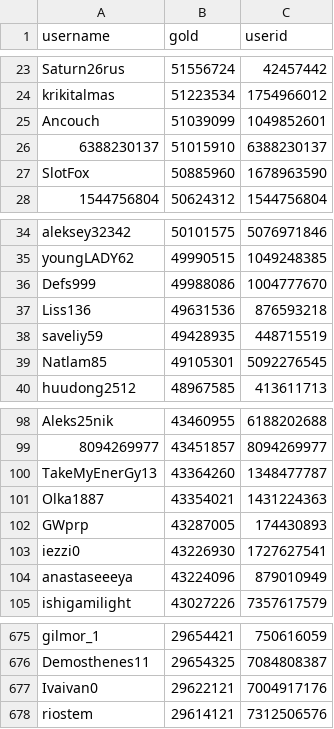
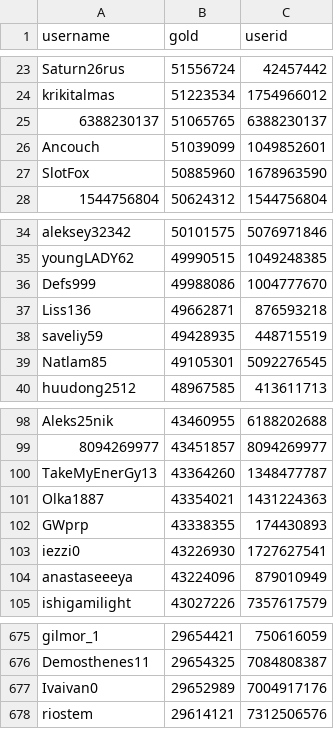
Before and after one commit to a-bormotov/tg_gold_rush, a CSV file: user_gold.csv, drawn as a sheet; only a part is shown, gaps mark what is left out.

```diff
--- a/user_gold.csv
+++ b/user_gold.csv
@@ -24,4 +24,4 @@ Saturn26rus,51556724,42457442
 krikitalmas,51223534,1754966012
+6388230137,51065765,6388230137
 Ancouch,51039099,1049852601
-6388230137,51015910,6388230137
 SlotFox,50885960,1678963590
@@ -36,3 +36,3 @@ youngLADY62,49990515,1049248385
 Defs999,49988086,1004777670
-Liss136,49631536,876593218
+Liss136,49662871,876593218
 saveliy59,49428935,448715519
@@ -101,3 +101,3 @@ TakeMyEnerGy13,43364260,1348477787
 Olka1887,43354021,1431224363
-GWprp,43287005,174430893
+GWprp,43338355,174430893
 iezzi0,43226930,1727627541
@@ -676,3 +676,3 @@ gilmor_1,29654421,750616059
 Demosthenes11,29654325,7084808387
-Ivaivan0,29622121,7004917176
+Ivaivan0,29652989,7004917176
 riostem,29614121,7312506576
```
Also changed, not shown: user_total.csv.
